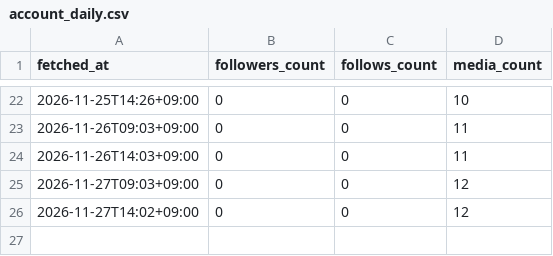
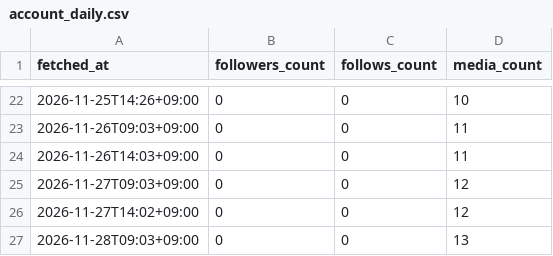
Before and after one commit to Zeppelin97/ai-jitan-lab, a CSV file: data/account_daily.csv, drawn as a sheet; only a part is shown, gaps mark what is left out.

```diff
--- a/data/account_daily.csv
+++ b/data/account_daily.csv
@@ -26 +26,2 @@ fetched_at,followers_count,follows_count,media_count
 2026-11-27T14:02+09:00,0,0,12
+2026-11-28T09:03+09:00,0,0,13
```
Also changed, not shown: data/insights.csv.
